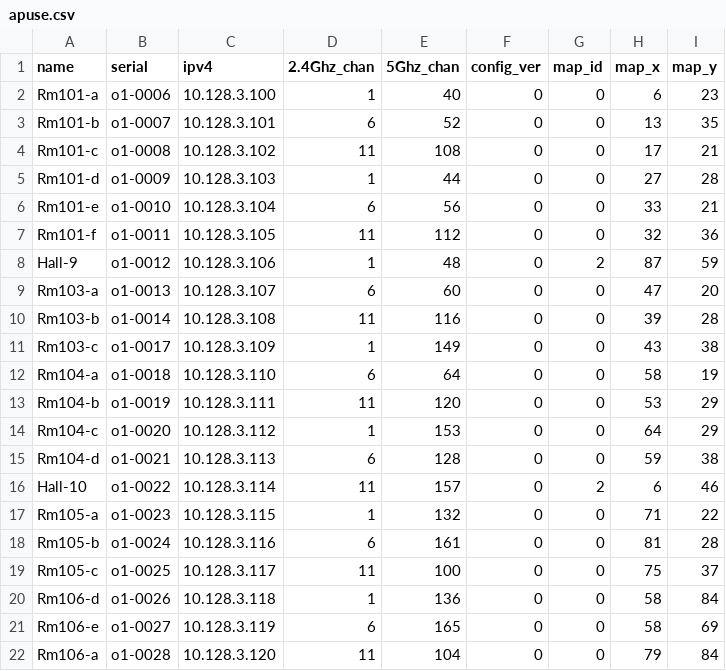
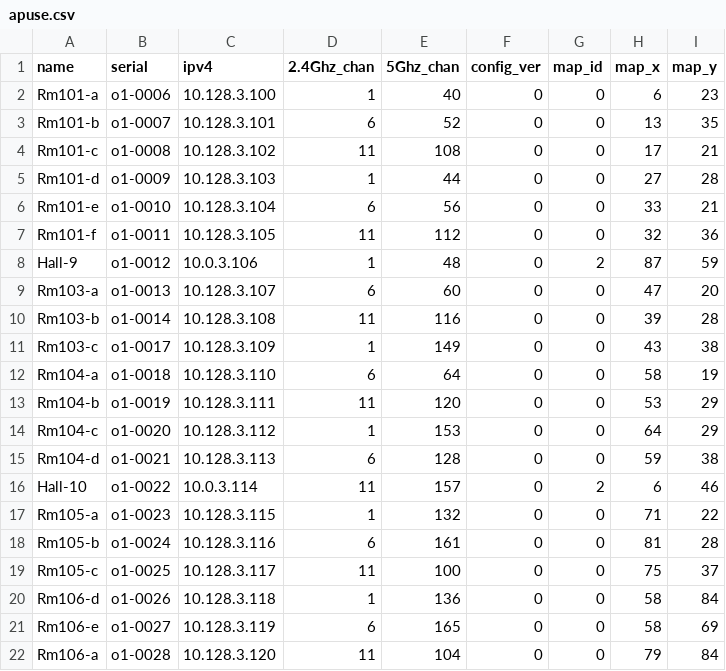
Before and after one commit to socallinuxexpo/scale-network, a CSV file: facts/aps/apuse.csv, drawn as a sheet; only a part is shown.

Commit message:
scale slow allocation based on signal strength

```diff
--- a/facts/aps/apuse.csv
+++ b/facts/aps/apuse.csv
@@ -7,3 +7,3 @@ Rm101-e,o1-0010,10.128.3.104,6,56,0,0,33,21
 Rm101-f,o1-0011,10.128.3.105,11,112,0,0,32,36
-Hall-9,o1-0012,10.128.3.106,1,48,0,2,87,59
+Hall-9,o1-0012,10.0.3.106,1,48,0,2,87,59
 Rm103-a,o1-0013,10.128.3.107,6,60,0,0,47,20
@@ -15,3 +15,3 @@ Rm104-c,o1-0020,10.128.3.112,1,153,0,0,64,29
 Rm104-d,o1-0021,10.128.3.113,6,128,0,0,59,38
-Hall-10,o1-0022,10.128.3.114,11,157,0,2,6,46
+Hall-10,o1-0022,10.0.3.114,11,157,0,2,6,46
 Rm105-a,o1-0023,10.128.3.115,1,132,0,0,71,22
```
